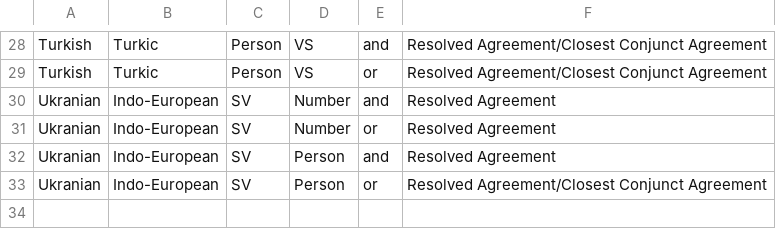
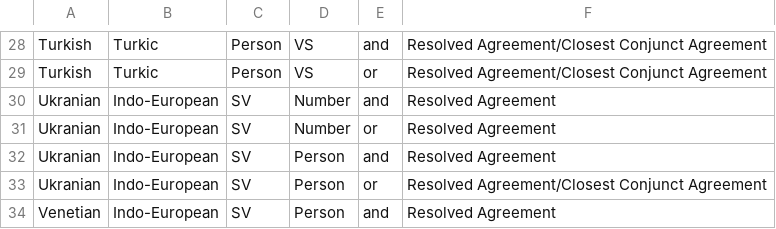
Before and after one commit to pwsmith/frankfurtmultivaluation, a CSV file: language.csv, drawn as a sheet; only a part is shown, gaps mark what is left out.

Commit message:
Update language.csv

```diff
--- a/language.csv
+++ b/language.csv
@@ -33 +33,2 @@ Ukranian,Indo-European,SV,Person,and,Resolved Agreement
 Ukranian,Indo-European,SV,Person,or,Resolved Agreement/Closest Conjunct Agreement
+Venetian,Indo-European,SV,Person,and,Resolved Agreement
```
